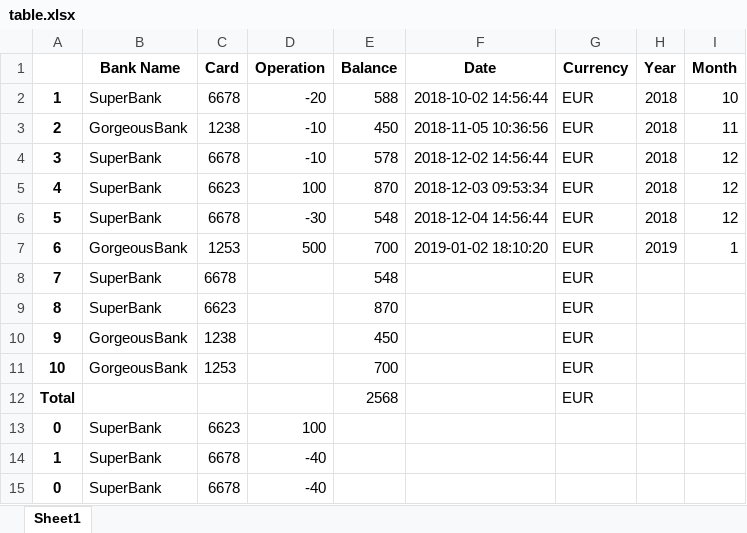
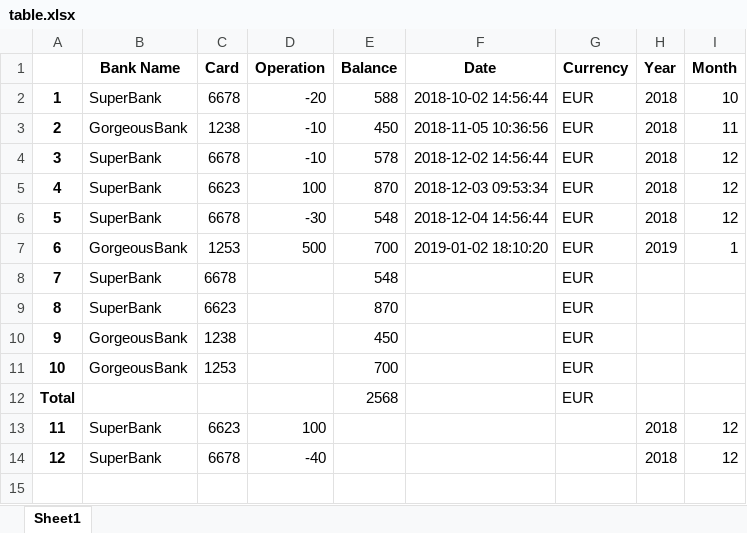
Before and after one commit to IrishBoy/HW2, an Excel workbook: table.xlsx, sheet Sheet1, drawn as a sheet; values as stored, in another font and other column widths than the file's, no borders; the diff names each change by its address in the sheet, - before the commit and + after, or states it on an @@ line.

```diff
--- a/table.xlsx (sheet Sheet1)
+++ b/table.xlsx (sheet Sheet1)
-A13: 0
+A13: 11
-H13:H14 (Year): (empty)
+H13:H14 (Year): 2018
-I13:I14 (Month): (empty)
+I13:I14 (Month): 12
-A14: 1
+A14: 12
-row 15: 0 | SuperBank | 6678 | -40
```
Also changed, not shown: 3 other files.
